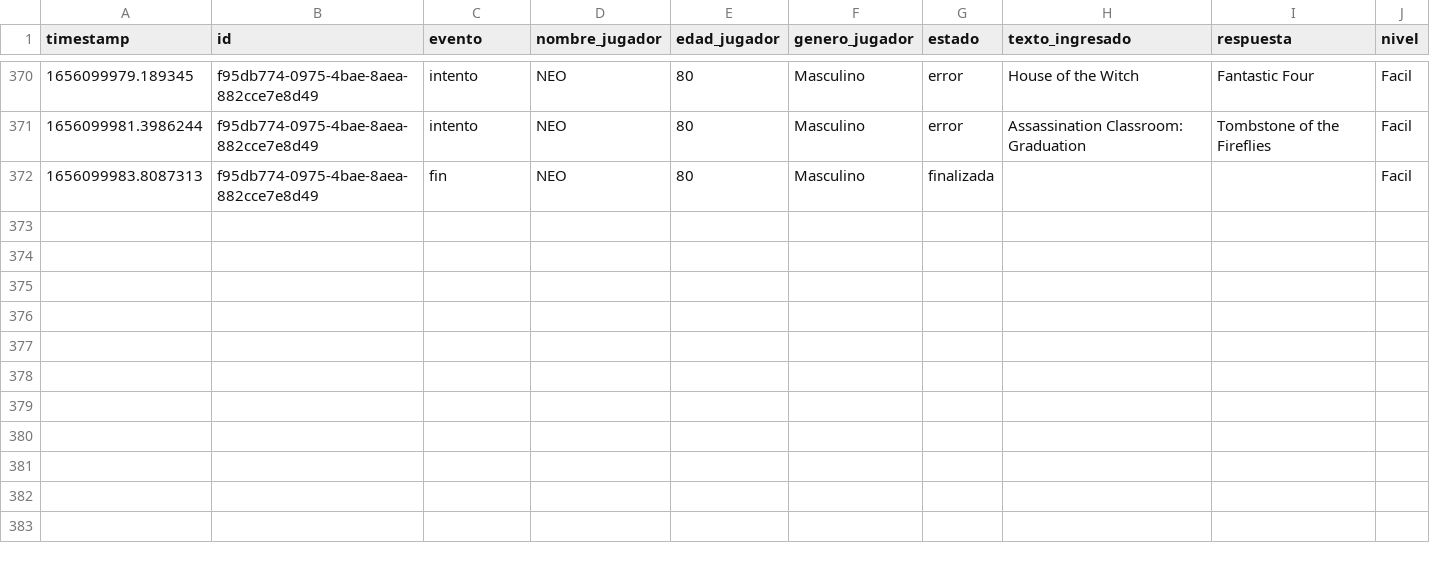
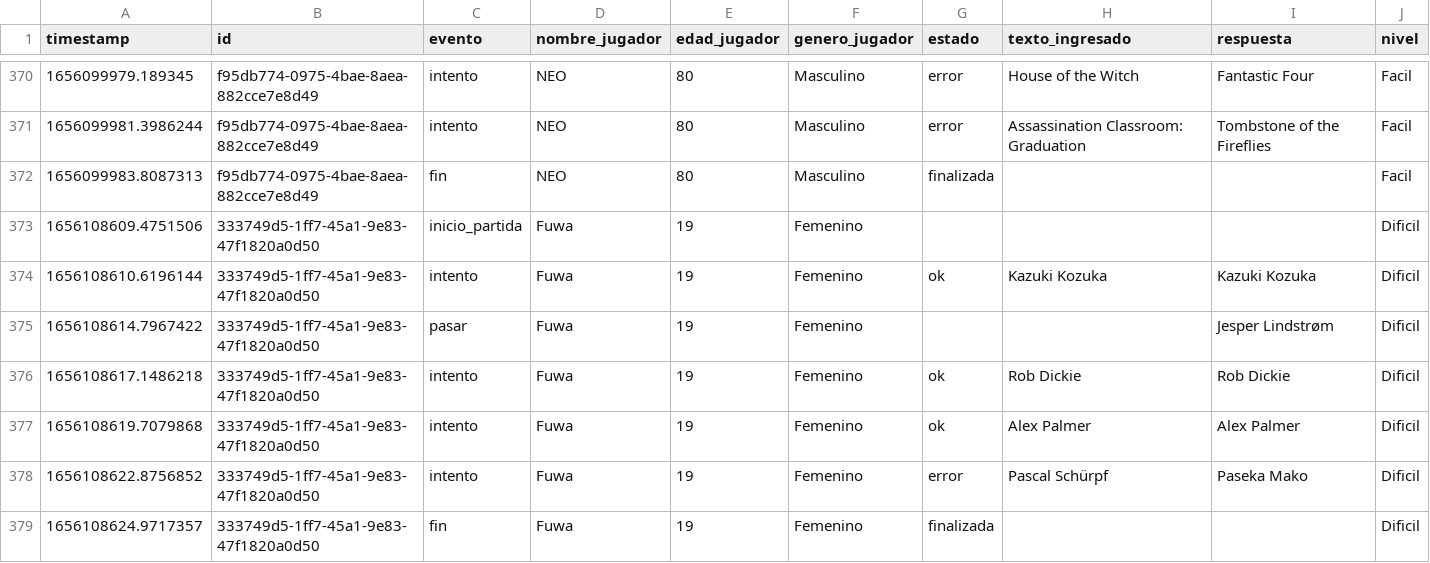
Before and after one commit to lucasAr9/Seminario-de-Python-trabajo-integrador, a CSV file: recursos/registros/datos_de_jugadas.csv, drawn as a sheet; only a part is shown, gaps mark what is left out.

```diff
--- a/recursos/registros/datos_de_jugadas.csv
+++ b/recursos/registros/datos_de_jugadas.csv
@@ -372 +372,8 @@ timestamp,id,evento,nombre_jugador,edad_jugador,genero_jugador,estado,texto_ingr
 1656099983.8087313,f95db774-0975-4bae-8aea-882cce7e8d49,fin,NEO,80,Masculino,finalizada,,,Facil
+1656108609.4751506,333749d5-1ff7-45a1-9e83-47f1820a0d50,inicio_partida,Fuwa,19,Femenino,,,,Dificil
+1656108610.6196144,333749d5-1ff7-45a1-9e83-47f1820a0d50,intento,Fuwa,19,Femenino,ok,Kazuki Kozuka,Kazuki Kozuka,Dificil
+1656108614.7967422,333749d5-1ff7-45a1-9e83-47f1820a0d50,pasar,Fuwa,19,Femenino,,,Jesper Lindstrøm,Dificil
+1656108617.1486218,333749d5-1ff7-45a1-9e83-47f1820a0d50,intento,Fuwa,19,Femenino,ok,Rob Dickie,Rob Dickie,Dificil
+1656108619.7079868,333749d5-1ff7-45a1-9e83-47f1820a0d50,intento,Fuwa,19,Femenino,ok,Alex Palmer,Alex Palmer,Dificil
+1656108622.8756852,333749d5-1ff7-45a1-9e83-47f1820a0d50,intento,Fuwa,19,Femenino,error,Pascal Schürpf,Paseka Mako,Dificil
+1656108624.9717357,333749d5-1ff7-45a1-9e83-47f1820a0d50,fin,Fuwa,19,Femenino,finalizada,,,Dificil
```
Also changed, not shown: recursos/registros/puntajes.csv, 4 other files.
